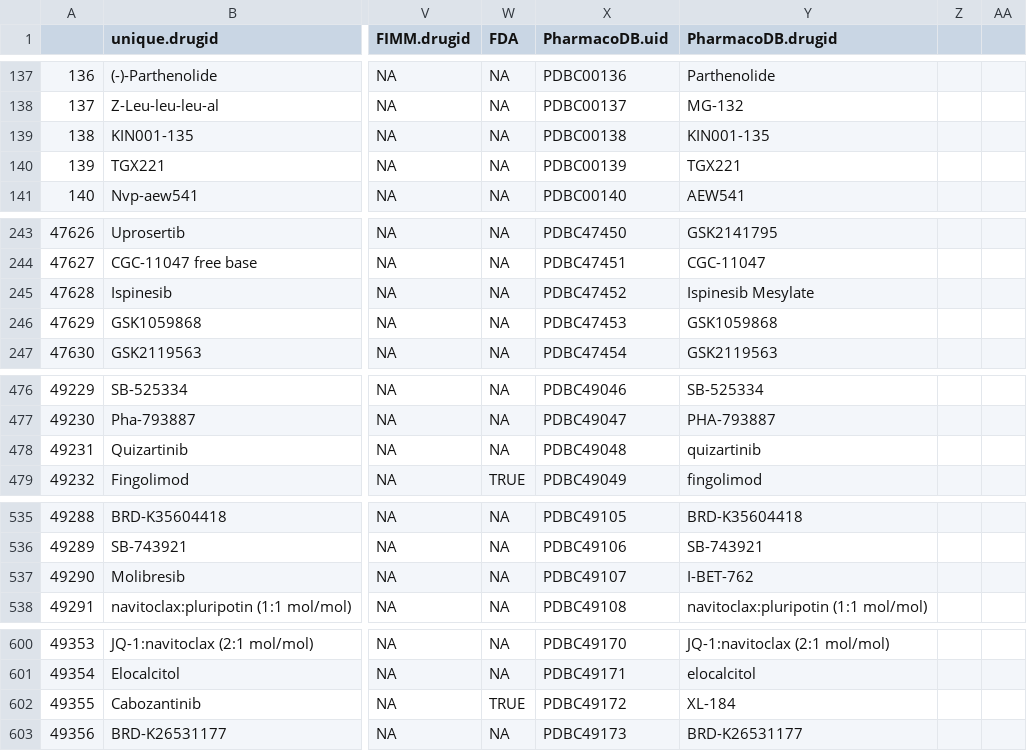
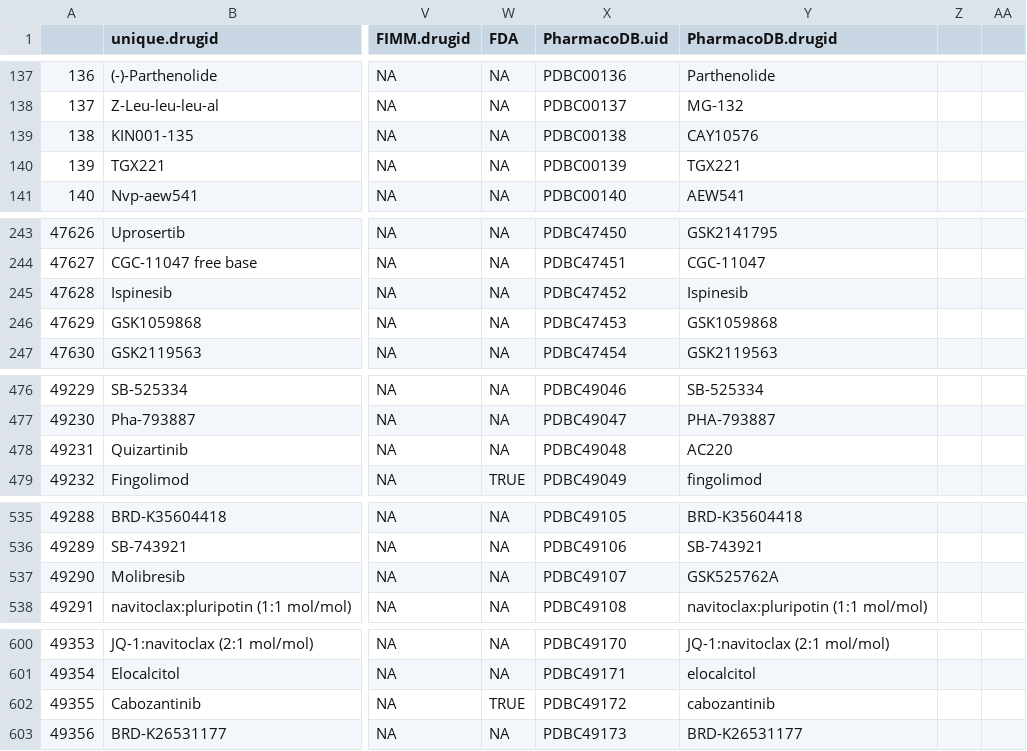
Before and after one commit to bhklab/Pharmacodb-Scripts, a CSV file: PharmacoDBDrugAnnotations/drugsMerge.csv, drawn as a sheet; only a part is shown, gaps mark what is left out; the diff covers the shown part only; the diff names each change by its address in the sheet, - before the commit and + after, or states it on an @@ line.

```diff
--- a/PharmacoDBDrugAnnotations/drugsMerge.csv
+++ b/PharmacoDBDrugAnnotations/drugsMerge.csv
-Y139 (PharmacoDB.drugid): KIN001-135
+Y139 (PharmacoDB.drugid): CAY10576
-Y245 (PharmacoDB.drugid): Ispinesib Mesylate
+Y245 (PharmacoDB.drugid): Ispinesib
-Y478 (PharmacoDB.drugid): quizartinib
+Y478 (PharmacoDB.drugid): AC220
-Y537 (PharmacoDB.drugid): I-BET-762
+Y537 (PharmacoDB.drugid): GSK525762A
-Y602 (PharmacoDB.drugid): XL-184
+Y602 (PharmacoDB.drugid): cabozantinib
```
Also changed, not shown: 6 edited cells elsewhere in this file, 1 other file.
